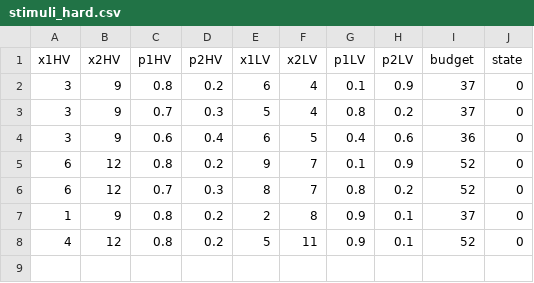
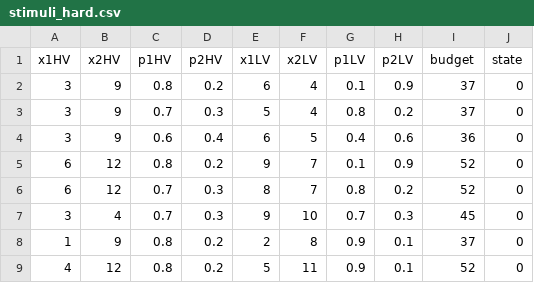
Before and after one commit to MathiasDurrer/Goals-and-experience, a CSV file: experiment/code/rsft-gain-loss-experiment-master/rsft_gain_loss_experiment/static/stimuli/stimuli_hard.csv, drawn as a sheet.

```diff
--- a/experiment/code/rsft-gain-loss-experiment-master/rsft_gain_loss_experiment/static/stimuli/stimuli_hard.csv
+++ b/experiment/code/rsft-gain-loss-experiment-master/rsft_gain_loss_experiment/static/stimuli/stimuli_hard.csv
@@ -6,2 +6,3 @@ x1HV,x2HV,p1HV,p2HV,x1LV,x2LV,p1LV,p2LV,budget,state
 6,12,0.7,0.3,8,7,0.8,0.2,52,0
+3,4,0.7,0.3,9,10,0.7,0.3,45,0
 1,9,0.8,0.2,2,8,0.9,0.1,37,0
```
Also changed, not shown: experiment/code/rsft-gain-loss-experiment-master/rsft_gain_loss_experiment/static/stimuli/stimuli_easy.csv, experiment/code/rsft-gain-loss-experiment-master/rsft_gain_loss_experiment/static/stimuli/stimuli_medium.csv, 57 other files.
